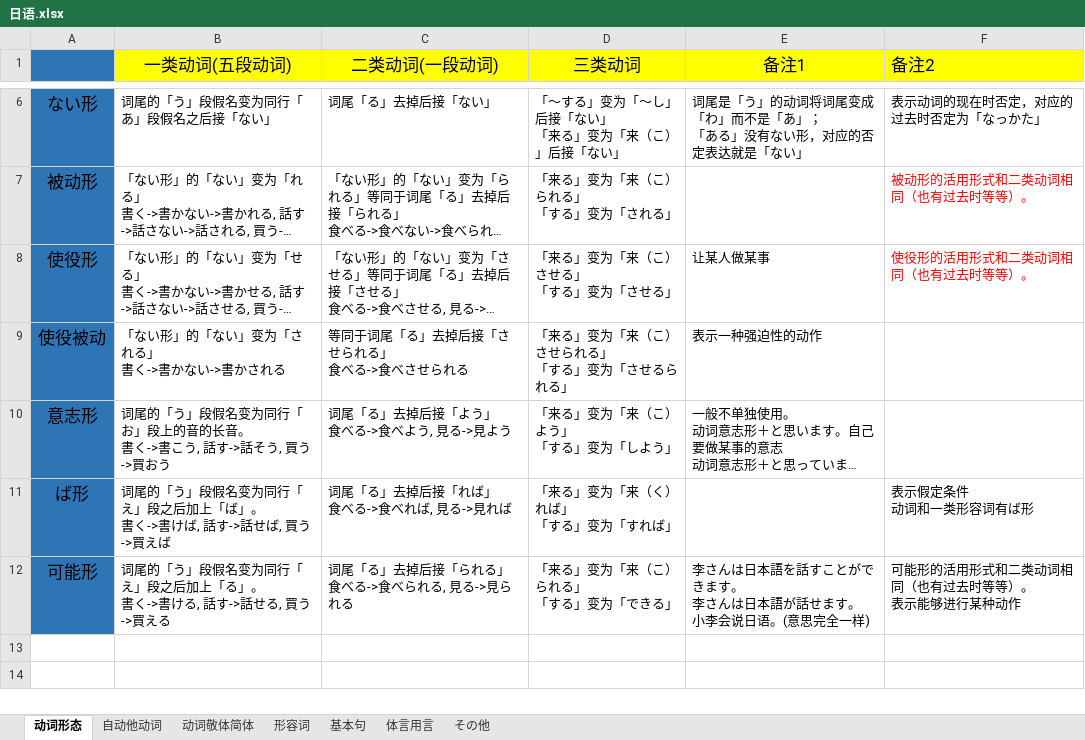
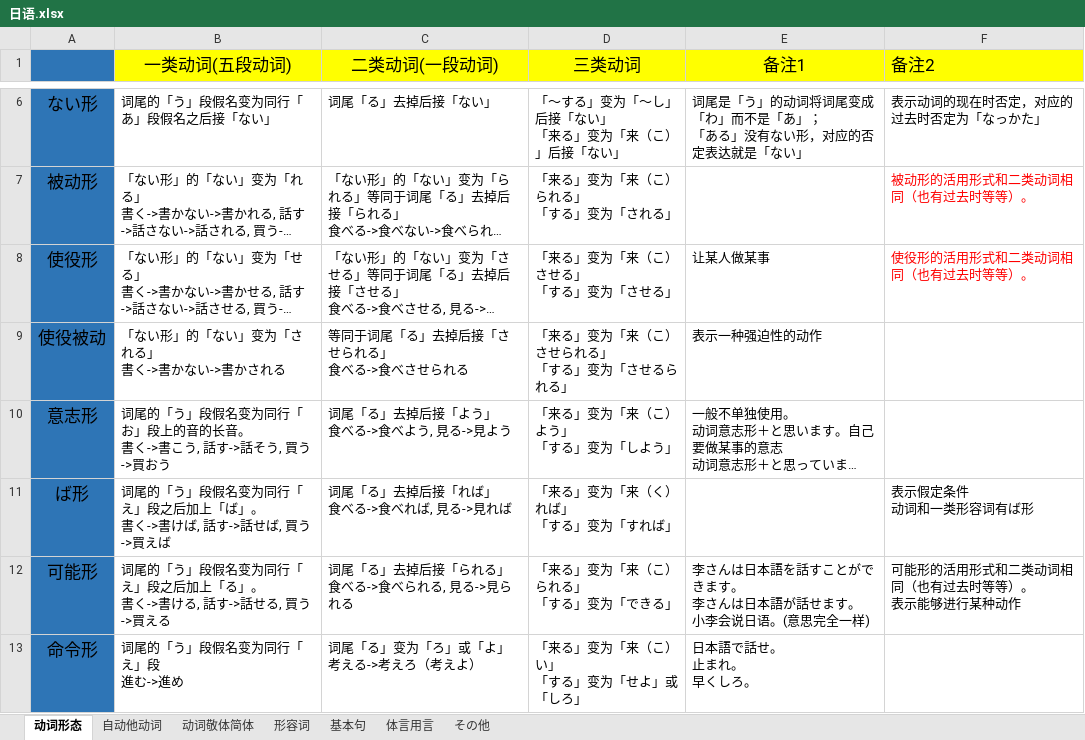
Before and after one commit to SimKon/Documents, an Excel workbook: 日语.xlsx, sheet 动词形态, drawn as a sheet; only a part is shown, gaps mark what is left out; long unchanged cells end in …; values as stored, in another font and other column widths than the file's, no borders; ↵ is a line break in a cell; the diff names each change by its address in the sheet, - before the commit and + after, or states it on an @@ line.

```diff
--- a/日语.xlsx (sheet 动词形态)
+++ b/日语.xlsx (sheet 动词形态)
+row 13: 命令形 | 词尾的「う」段假名变为同行「え」段 ↵ 進む->進め | 词尾「る」变为「ろ」或「よ」 ↵ 考える->考えろ（考えよ） | 「来る」变为「来（こ）い」 ↵ 「する」变为「せよ」或「しろ」 | 日本語で話せ。 ↵ 止まれ。 ↵ 早くしろ。
```
Also changed, not shown: sheet その他, 1 other file.
